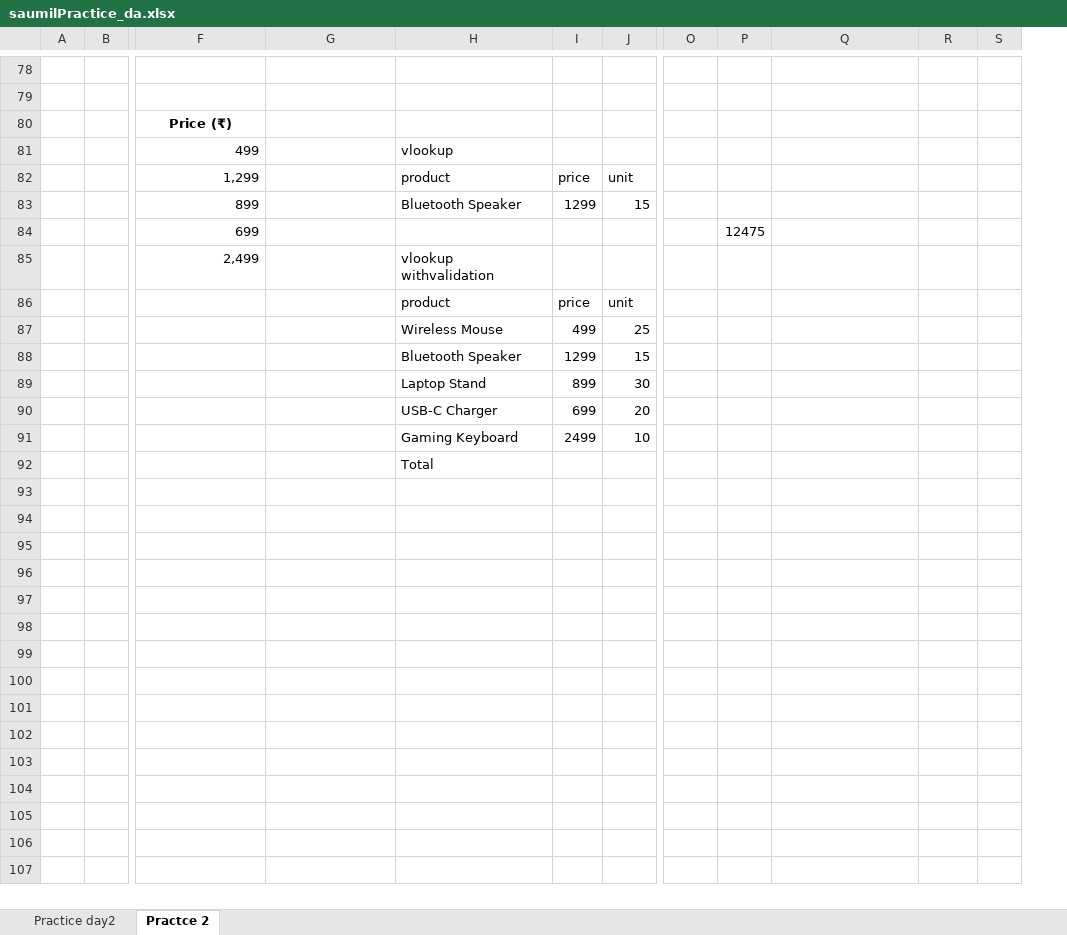
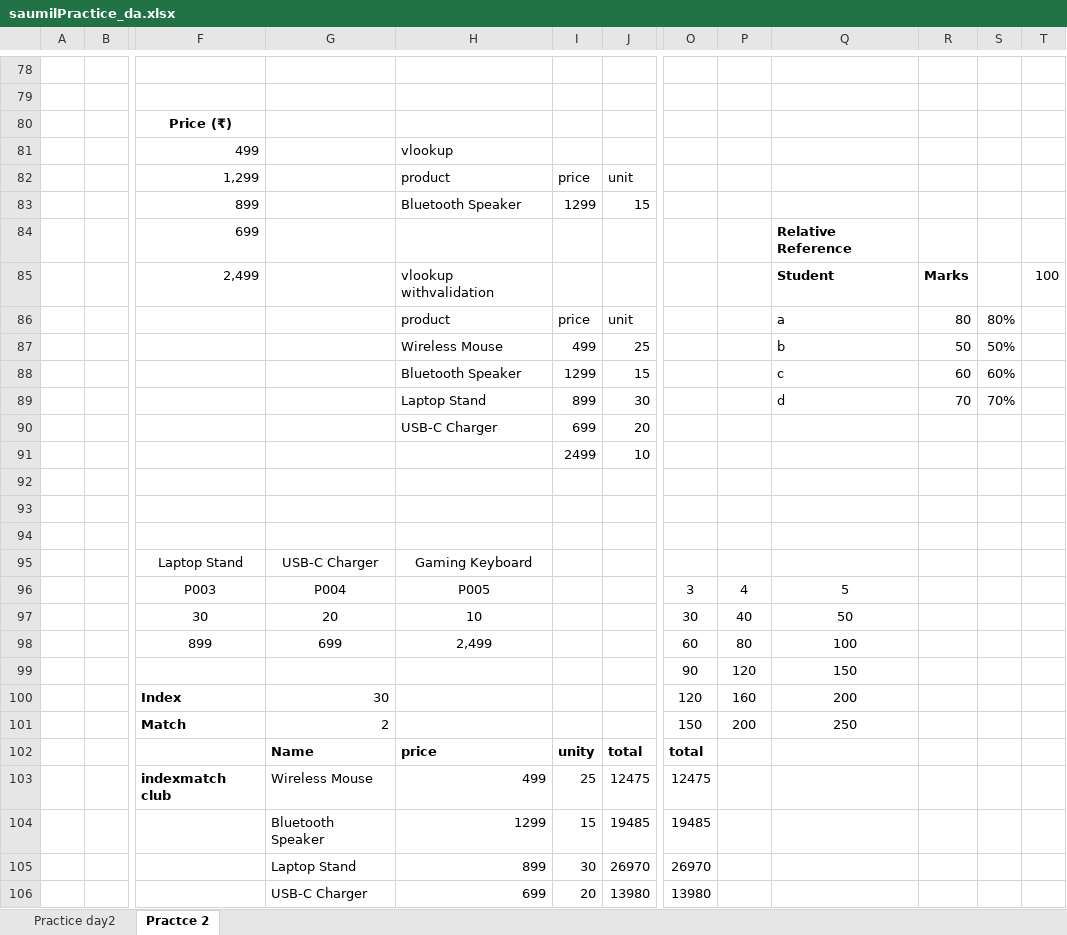
Before and after one commit to saumilnerpagar/Data-Analytics, an Excel workbook: saumilPractice_da.xlsx, sheet Practce 2, drawn as a sheet; only a part is shown, gaps mark what is left out; values as stored, in another font and other column widths than the file's, no borders; conditional formats and table styles not drawn; removed rows and columns are numbered as before the commit, all else as after; rows hold the shown columns only; the diff names each change by its address in the sheet, - before the commit and + after, or states it on an @@ line.

```diff
--- a/saumilPractice_da.xlsx (sheet Practce 2)
+++ b/saumilPractice_da.xlsx (sheet Practce 2)
-column S, empty
+column S, rows 86-89: 80% | 50% | 60% | 70%
+column T, row 85: 100
-P84: 12475
+P84: (empty)
-Q84: (empty)
+Q84: Relative Reference
-Q85: (empty)
+Q85: Student
-R85: (empty)
+R85: Marks
-Q86: (empty)
+Q86: a
-R86: (empty)
+R86: 80
-Q87: (empty)
+Q87: b
-R87: (empty)
+R87: 50
-Q88: (empty)
+Q88: c
-R88: (empty)
+R88: 60
-Q89: (empty)
+Q89: d
-R89: (empty)
+R89: 70
-H91: Gaming Keyboard
+H91: (empty)
+row 92: (empty)
-row 93:  |  |  |  | Total
+row 93: (empty)
+row 94: (empty)
+row 95:  |  | Laptop Stand | USB-C Charger | Gaming Keyboard
+row 96:  |  | P003 | P004 | P005 |  |  | 3 | 4 | 5
+row 97:  |  | 30 | 20 | 10 |  |  | 30 | 40 | 50
+row 98:  |  | 899 | 699 | 2,499 |  |  | 60 | 80 | 100
+row 99:  |  |  |  |  |  |  | 90 | 120 | 150
+row 100:  |  | Index | 30 |  |  |  | 120 | 160 | 200
+row 101:  |  | Match | 2 |  |  |  | 150 | 200 | 250
+row 102:  |  |  | Name | price | unity | total | total
+row 103:  |  | indexmatch club | Wireless Mouse | 499 | 25 | 12475 | 12475
+row 104:  |  |  | Bluetooth Speaker | 1299 | 15 | 19485 | 19485
+row 105:  |  |  | Laptop Stand | 899 | 30 | 26970 | 26970
+row 106:  |  |  | USB-C Charger | 699 | 20 | 13980 | 13980
```
Also changed, not shown: formulas that keep their value, Day 6 (3).xlsx.
